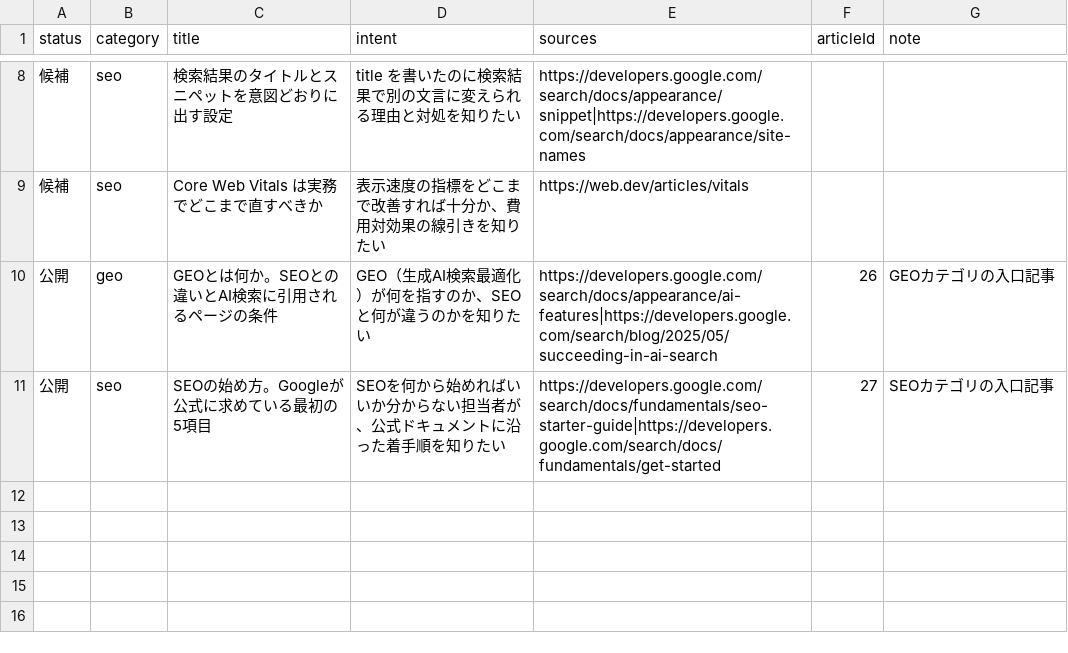
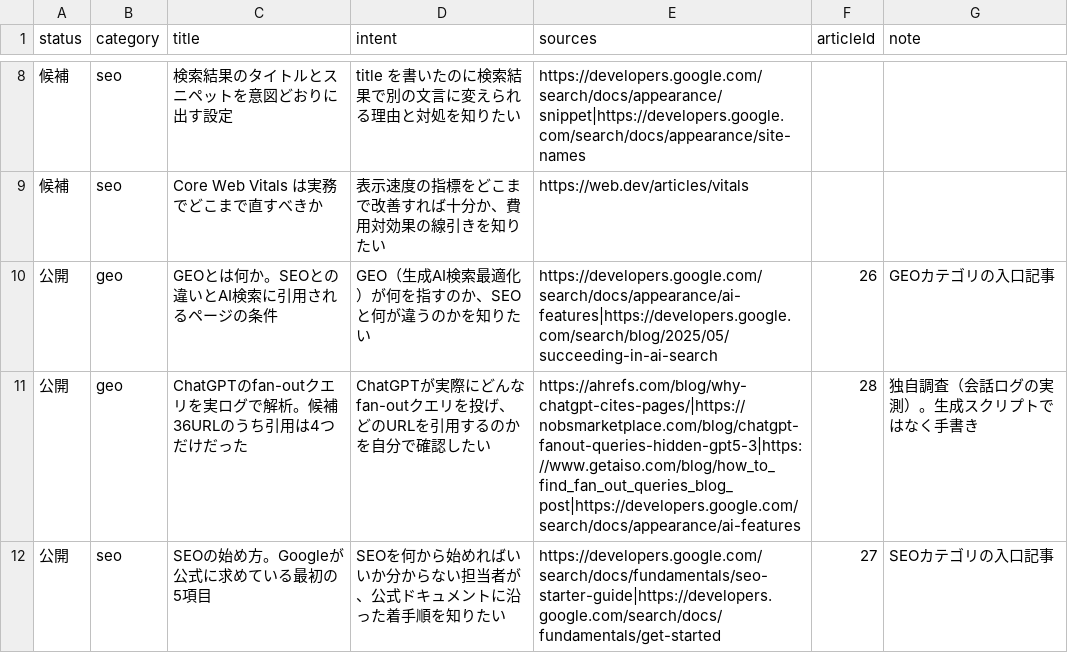
Before and after one commit to yuyakitagawa/seo-geo-web, a CSV file: content/howto-topics.csv, drawn as a sheet; only a part is shown, gaps mark what is left out.

```diff
--- a/content/howto-topics.csv
+++ b/content/howto-topics.csv
@@ -10,2 +10,3 @@ status,category,title,intent,sources,articleId,note
 公開,geo,GEOとは何か。SEOとの違いとAI検索に引用されるページの条件,GEO（生成AI検索最適化）が何を指すのか、SEOと何が違うのかを知りたい,https://developers.google.com/search/docs/appearance/ai-features|https://developers.google.com/search/blog/2025/05/succeeding-in-ai-search,26,GEOカテゴリの入口記事
+公開,geo,ChatGPTのfan-outクエリを実ログで解析。候補36URLのうち引用は4つだけだった,ChatGPTが実際にどんなfan-outクエリを投げ、どのURLを引用するのかを自分で確認したい,https://ahrefs.com/blog/why-chatgpt-cites-pages/|https://nobsmarketplace.com/blog/chatgpt-fanout-queries-hidden-gpt5-3|https://www.getaiso.com/blog/how_to_find_fan_out_queries_blog_post|https://developers.google.com/search/docs/appearance/ai-features,28,独自調査（会話ログの実測）。生成スクリプトではなく手書き
 公開,seo,SEOの始め方。Googleが公式に求めている最初の5項目,SEOを何から始めればいいか分からない担当者が、公式ドキュメントに沿った着手順を知りたい,https://developers.google.com/search/docs/fundamentals/seo-starter-guide|https://developers.google.com/search/docs/fundamentals/get-started,27,SEOカテゴリの入口記事
```
Also changed, not shown: 7 other files.
